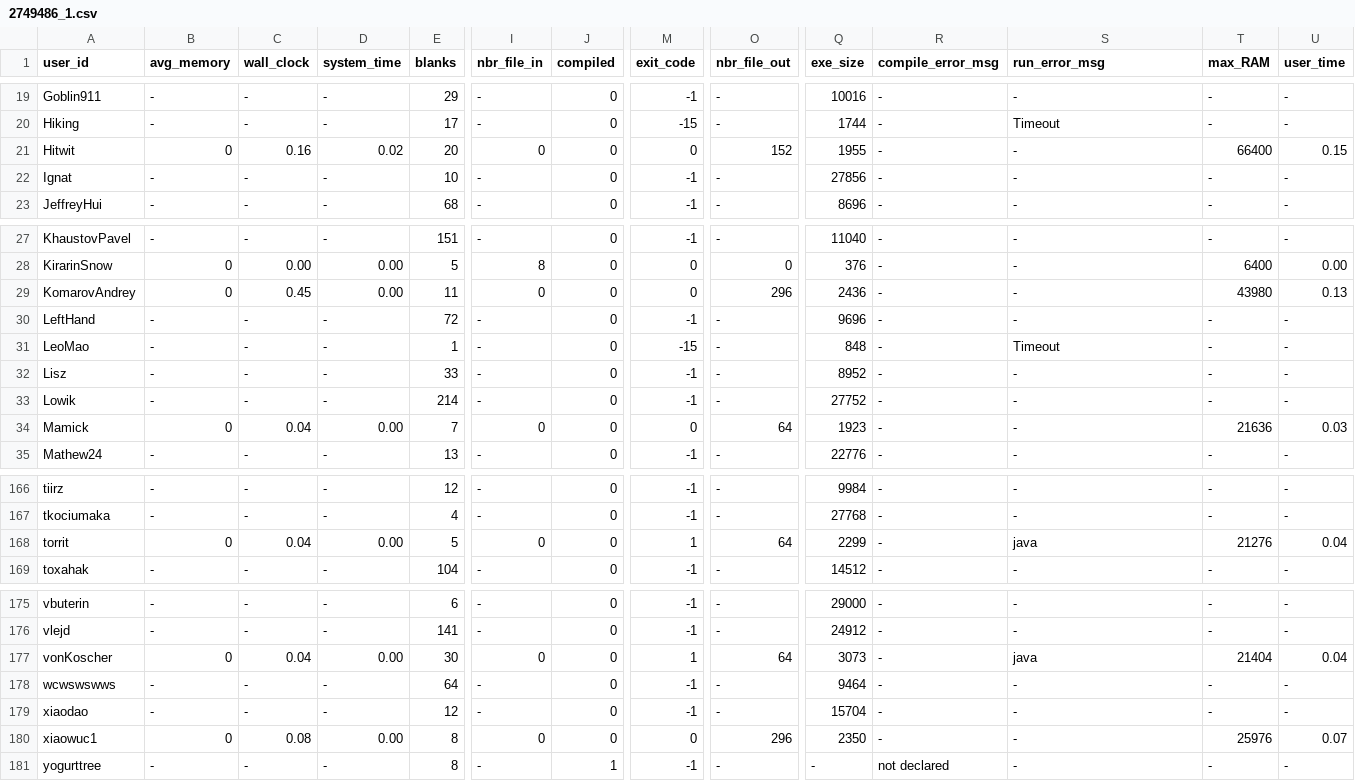
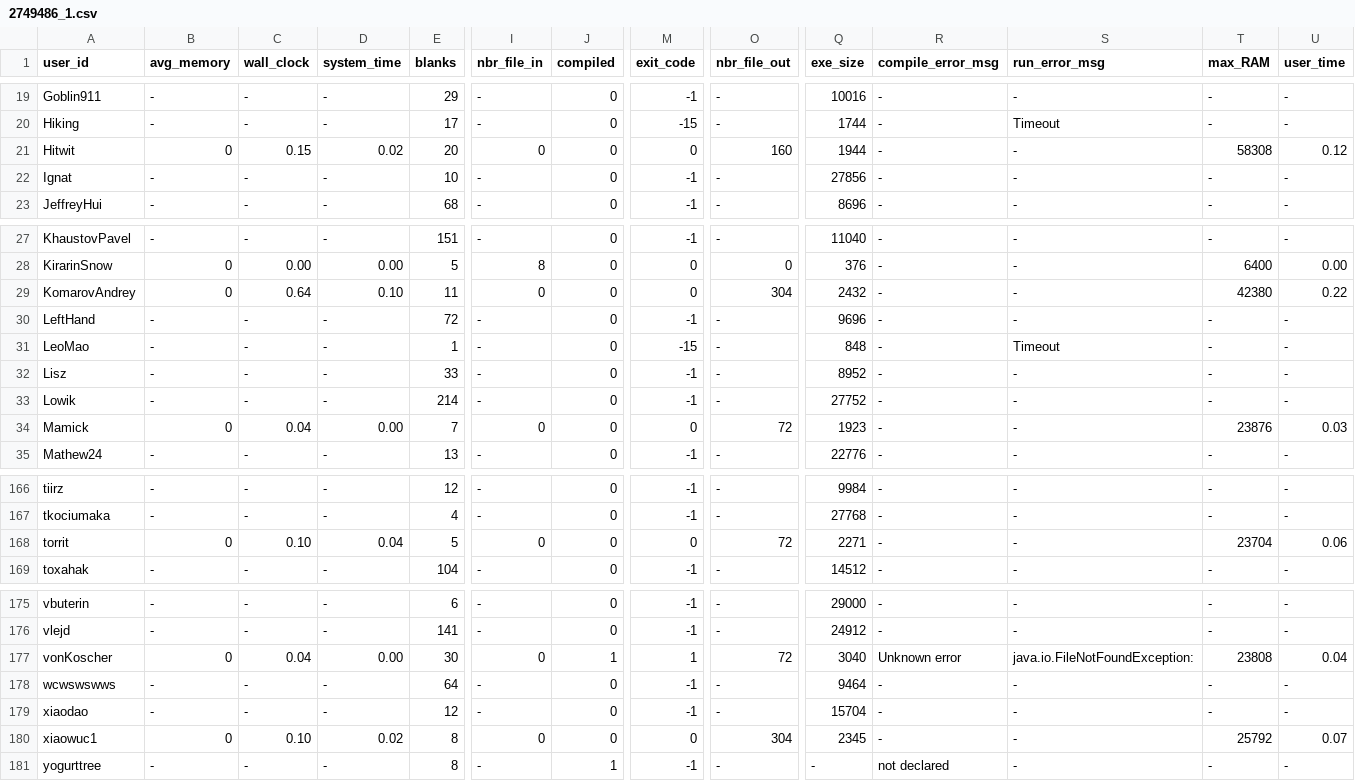
Before and after one commit to emmawestman/GCJ-backup, a CSV file: 2749486_1.csv, drawn as a sheet; only a part is shown, gaps mark what is left out; the diff covers the shown part only; the diff names each change by its address in the sheet, - before the commit and + after, or states it on an @@ line.

```diff
--- a/2749486_1.csv
+++ b/2749486_1.csv
-C21 (wall_clock): 0.16
+C21 (wall_clock): 0.15
-O21 (nbr_file_out): 152
+O21 (nbr_file_out): 160
-Q21 (exe_size): 1955
+Q21 (exe_size): 1944
-T21 (max_RAM): 66400
+T21 (max_RAM): 58308
-U21 (user_time): 0.15
+U21 (user_time): 0.12
-C29 (wall_clock): 0.45
+C29 (wall_clock): 0.64
-D29 (system_time): 0.00
+D29 (system_time): 0.10
-O29 (nbr_file_out): 296
+O29 (nbr_file_out): 304
-Q29 (exe_size): 2436
+Q29 (exe_size): 2432
-T29 (max_RAM): 43980
+T29 (max_RAM): 42380
-U29 (user_time): 0.13
+U29 (user_time): 0.22
-O34 (nbr_file_out): 64
+O34 (nbr_file_out): 72
-T34 (max_RAM): 21636
+T34 (max_RAM): 23876
-C168 (wall_clock): 0.04
+C168 (wall_clock): 0.10
-D168 (system_time): 0.00
+D168 (system_time): 0.04
-M168 (exit_code): 1
+M168 (exit_code): 0
-O168 (nbr_file_out): 64
+O168 (nbr_file_out): 72
-Q168 (exe_size): 2299
+Q168 (exe_size): 2271
-S168 (run_error_msg): java
+S168 (run_error_msg): -
-T168 (max_RAM): 21276
+T168 (max_RAM): 23704
-U168 (user_time): 0.04
+U168 (user_time): 0.06
-J177 (compiled): 0
+J177 (compiled): 1
-O177 (nbr_file_out): 64
+O177 (nbr_file_out): 72
-Q177 (exe_size): 3073
+Q177 (exe_size): 3040
-R177 (compile_error_msg): -
+R177 (compile_error_msg): Unknown error
-S177 (run_error_msg): java
+S177 (run_error_msg): java.io.FileNotFoundException:
-T177 (max_RAM): 21404
+T177 (max_RAM): 23808
-C180 (wall_clock): 0.08
+C180 (wall_clock): 0.10
-D180 (system_time): 0.00
+D180 (system_time): 0.02
-O180 (nbr_file_out): 296
+O180 (nbr_file_out): 304
-Q180 (exe_size): 2350
+Q180 (exe_size): 2345
-T180 (max_RAM): 25976
+T180 (max_RAM): 25792
```
Also changed, not shown: 52 edited cells elsewhere in this file, 2749486_0.csv.
